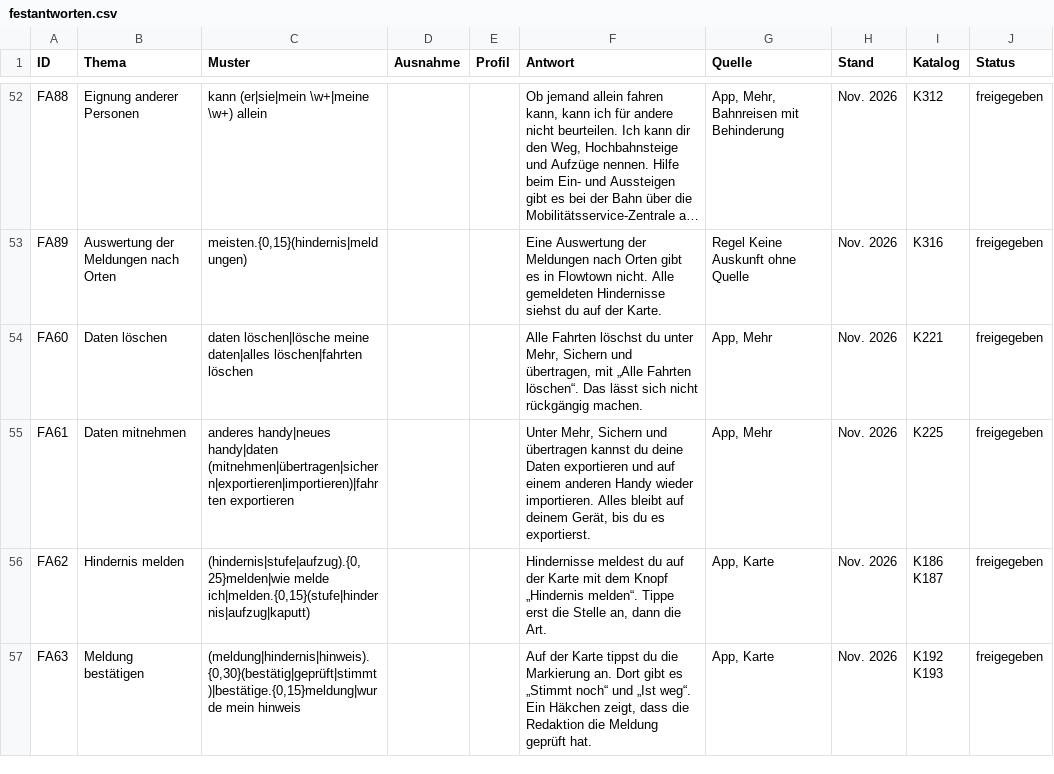
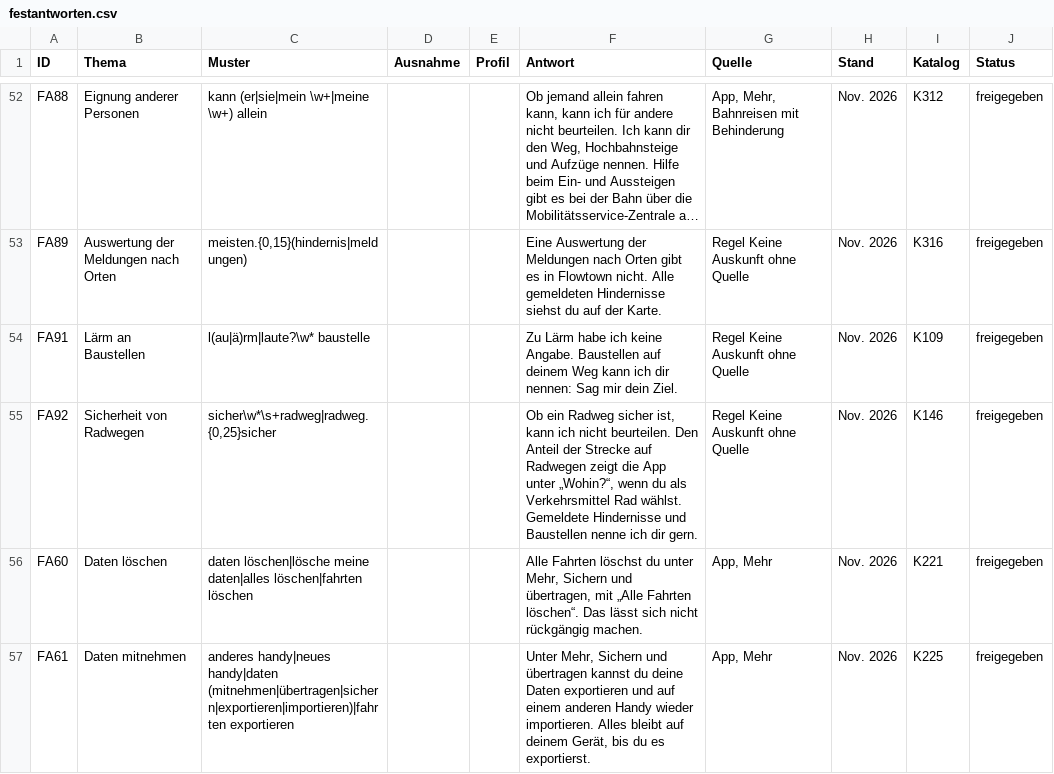
Before and after one commit to mpaulussen/flowtown, a CSV file: server/festantworten.csv, drawn as a sheet; only a part is shown, gaps mark what is left out; the shorter side is filled out with more unchanged rows; long unchanged cells end in ….

```diff
--- a/server/festantworten.csv
+++ b/server/festantworten.csv
@@ -53,2 +53,4 @@
 "FA89";"Auswertung der Meldungen nach Orten";"meisten.{0,15}(hindernis|meldungen)";"";"";"Eine Auswertung der Meldungen nach Orten gibt es in Flowtown nicht. Alle gemeldeten Hindernisse siehst du auf der Karte.";"Regel Keine Auskunft ohne Quelle";"Nov. 2026";"K316";"freigegeben"
+"FA91";"Lärm an Baustellen";"l(au|ä)rm|laute?\w* baustelle";"";"";"Zu Lärm habe ich keine Angabe. Baustellen auf deinem Weg kann ich dir nennen: Sag mir dein Ziel.";"Regel Keine Auskunft ohne Quelle";"Nov. 2026";"K109";"freigegeben"
+"FA92";"Sicherheit von Radwegen";"sicher\w*\s+radweg|radweg.{0,25}sicher";"";"";"Ob ein Radweg sicher ist, kann ich nicht beurteilen. Den Anteil der Strecke auf Radwegen zeigt die App unter „Wohin?“, wenn du als Verkehrsmittel Rad wählst. Gemeldete Hindernisse und Baustellen nenne ich dir gern.";"Regel Keine Auskunft ohne Quelle";"Nov. 2026";"K146";"freigegeben"
 "FA60";"Daten löschen";"daten löschen|lösche meine daten|alles löschen|fahrten löschen";"";"";"Alle Fahrten löschst du unter Mehr, Sichern und übertragen, mit „Alle Fahrten löschen“. Das lässt sich nicht rückgängig machen.";"App, Mehr";"Nov. 2026";"K221";"freigegeben"
```
Also changed, not shown: server/pruefkatalog.csv, 4 other files.
